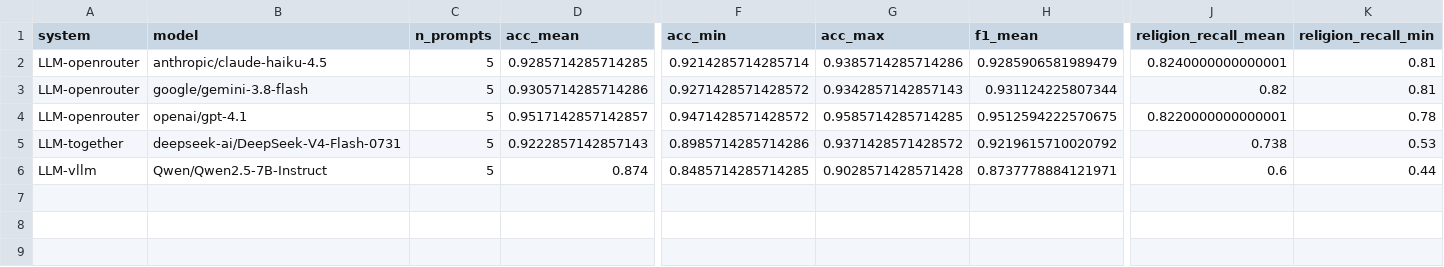
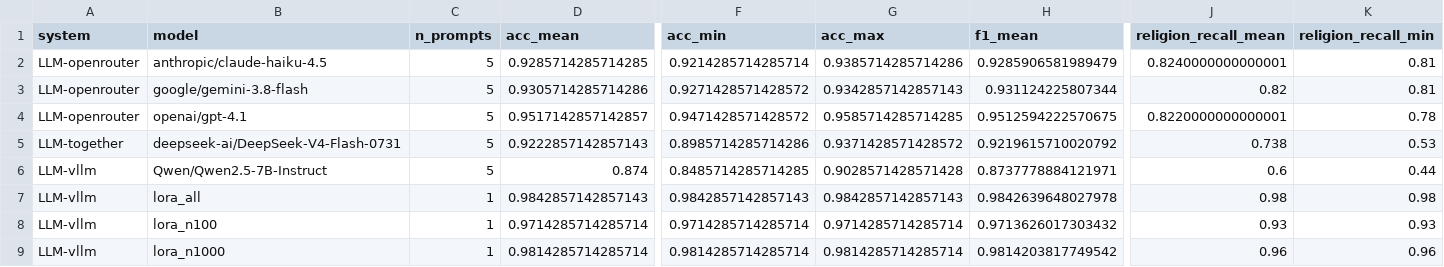
Before and after one commit to omaratef3221/Bert-rbf-arabic-text-classification, a CSV file: revision/results/tables/prompt_robustness.csv, drawn as a sheet; only a part is shown, gaps mark what is left out; rows hold the shown columns only; the diff names each change by its address in the sheet, - before the commit and + after, or states it on an @@ line.

```diff
--- a/revision/results/tables/prompt_robustness.csv
+++ b/revision/results/tables/prompt_robustness.csv
+row 7: LLM-vllm | lora_all | 1 | 0.9842857142857143 | 0.9842857142857143 | 0.9842857142857143 | 0.9842639648027978 | 0.98 | 0.98
+row 8: LLM-vllm | lora_n100 | 1 | 0.9714285714285714 | 0.9714285714285714 | 0.9714285714285714 | 0.9713626017303432 | 0.93 | 0.93
+row 9: LLM-vllm | lora_n1000 | 1 | 0.9814285714285714 | 0.9814285714285714 | 0.9814285714285714 | 0.9814203817749542 | 0.96 | 0.96
```
Also changed, not shown: revision/results/tables/fewshot.csv, revision/results/tables/main_table.csv, 12 other files.
